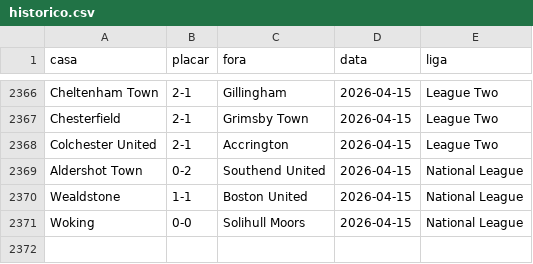
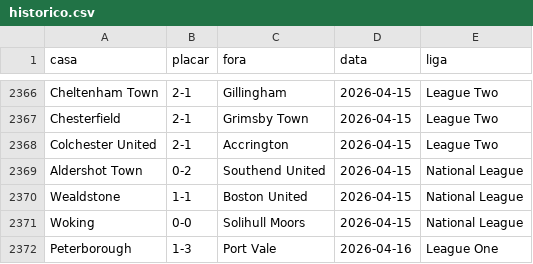
Before and after one commit to AlexTorres10/bbi-placares, a CSV file: data/historico.csv, drawn as a sheet; only a part is shown, gaps mark what is left out.

```diff
--- a/data/historico.csv
+++ b/data/historico.csv
@@ -2371 +2371,2 @@ Wealdstone,1-1,Boston United,2026-04-15,National League
 Woking,0-0,Solihull Moors,2026-04-15,National League
+Peterborough,1-3,Port Vale,2026-04-16,League One
```
Also changed, not shown: data/posicoes.csv, 1 other file.
